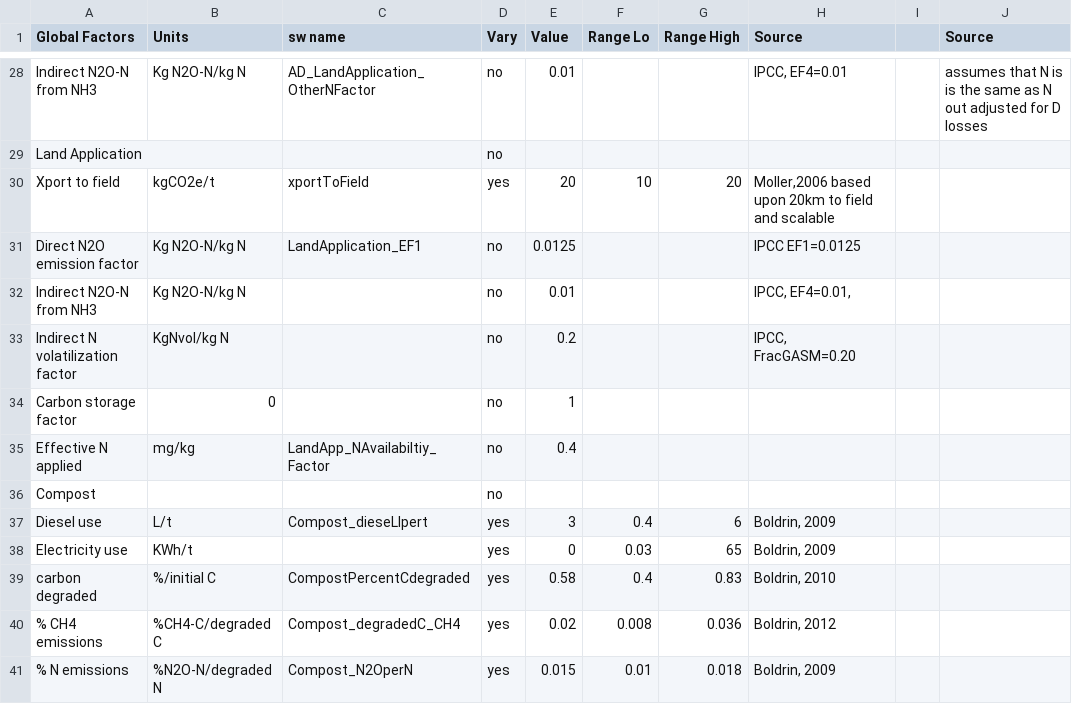
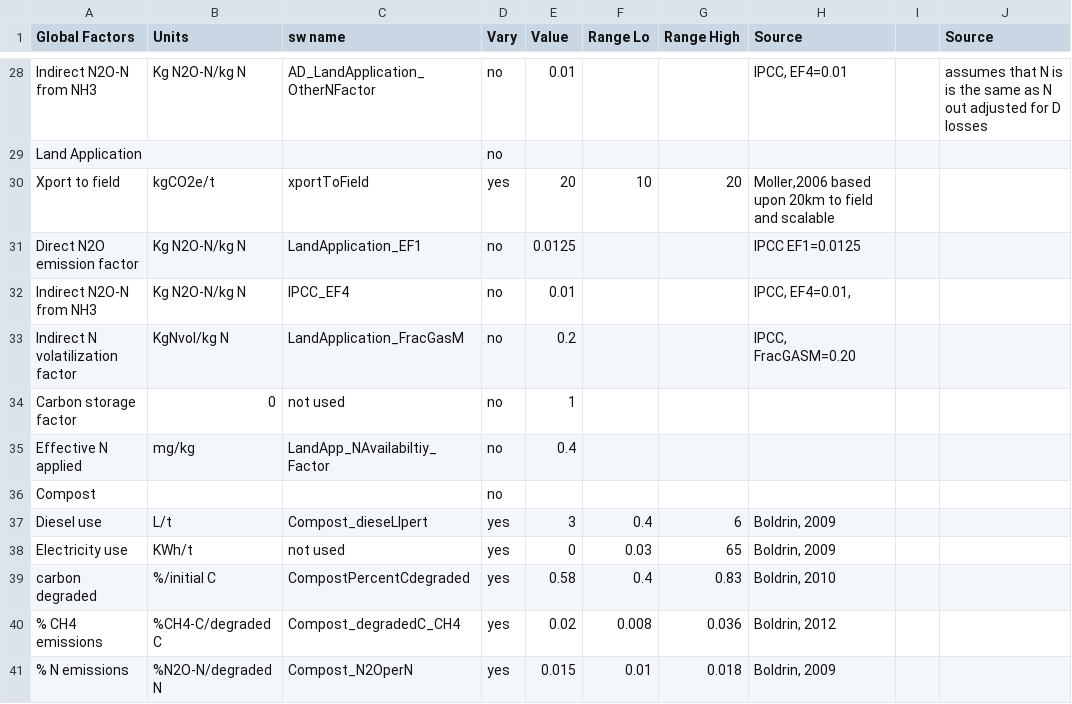
Before and after one commit to graySquirrel/ORCAS-Organic-Resource-Climate-Assessment-Simulation, a CSV file: Globalfactors.csv, drawn as a sheet; only a part is shown, gaps mark what is left out; the diff names each change by its address in the sheet, - before the commit and + after, or states it on an @@ line.

Commit message:
added few more

```diff
--- a/Globalfactors.csv
+++ b/Globalfactors.csv
-C32 (sw name): (empty)
+C32 (sw name): IPCC_EF4
-C33 (sw name): (empty)
+C33 (sw name): LandApplication_FracGasM
-C34 (sw name): (empty)
+C34 (sw name): not used
-C38 (sw name): (empty)
+C38 (sw name): not used
```
